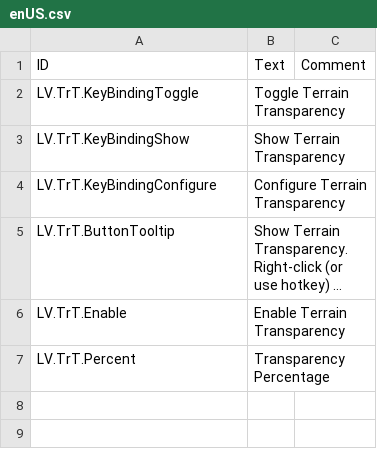
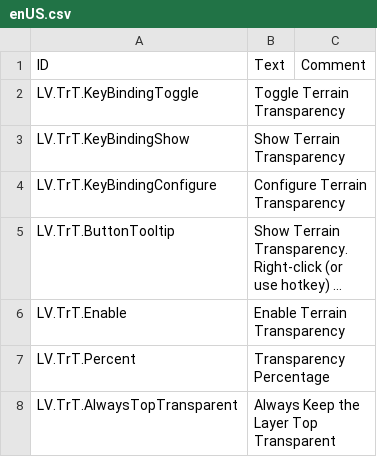
Before and after one commit to datvm/TimberbornMods, a CSV file: TransparentTerrain/Localizations/enUS.csv, drawn as a sheet; long unchanged cells end in ….

```diff
--- a/TransparentTerrain/Localizations/enUS.csv
+++ b/TransparentTerrain/Localizations/enUS.csv
@@ -7 +7,2 @@ LV.TrT.Enable,"Enable Terrain Transparency",
 LV.TrT.Percent,"Transparency Percentage",
+LV.TrT.AlwaysTopTransparent,"Always Keep the Layer Top Transparent",
```
Also changed, not shown: 6 other files.
